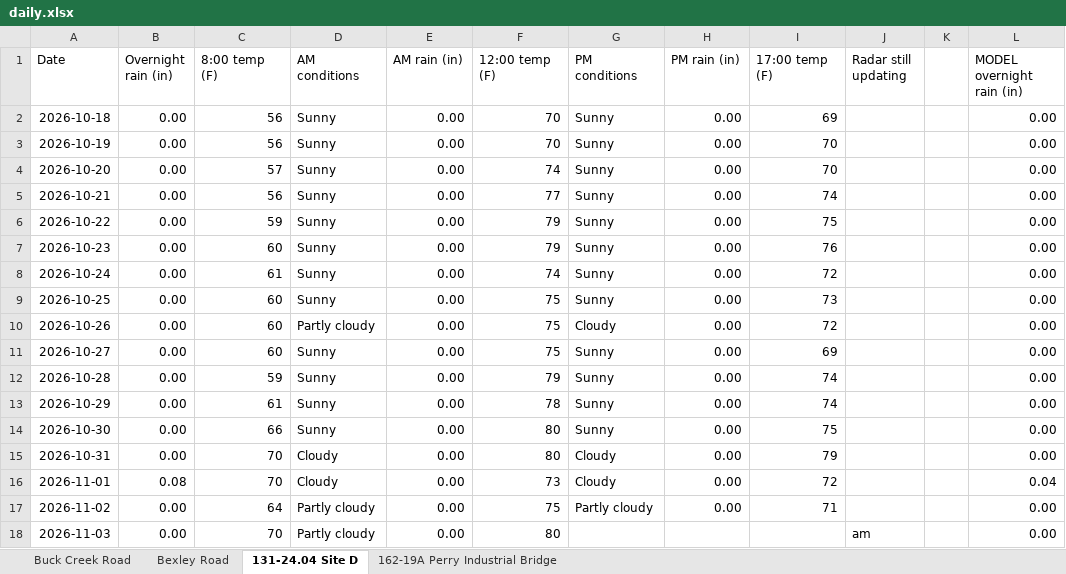
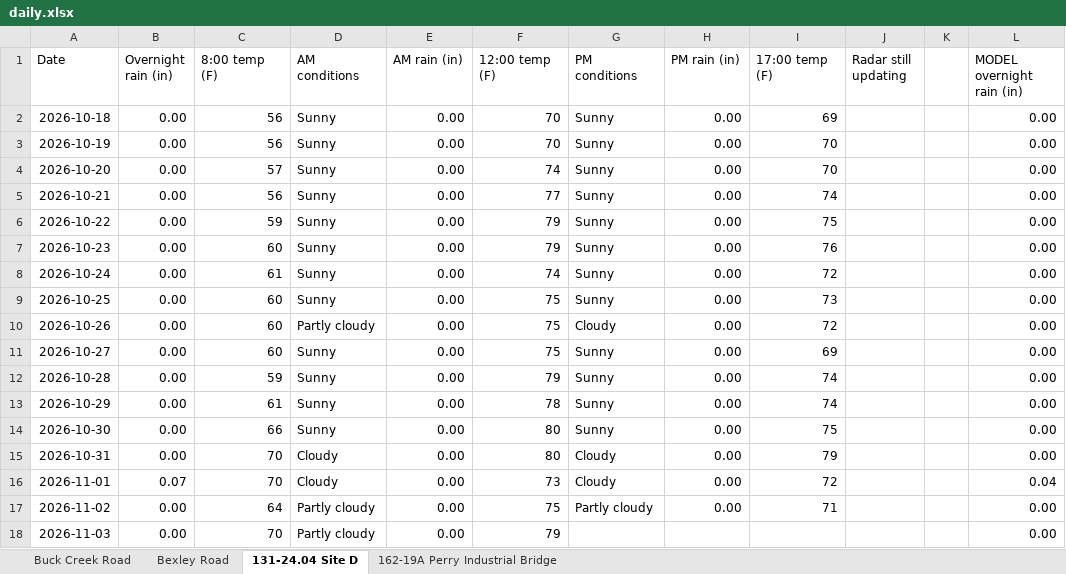
Before and after one commit to chazbreaux/twajobsiteweather, an Excel workbook: data/daily.xlsx, sheet 131-24.04 Site D, drawn as a sheet; only a part is shown; values as stored, in another font and other column widths than the file's, no borders; the diff names each change by its address in the sheet, - before the commit and + after, or states it on an @@ line.

```diff
--- a/data/daily.xlsx (sheet 131-24.04 Site D)
+++ b/data/daily.xlsx (sheet 131-24.04 Site D)
-B16 (Overnight rain (in)): 0.08
+B16 (Overnight rain (in)): 0.07
-F18 (12:00 temp (F)): 80
+F18 (12:00 temp (F)): 79
-J18 (Radar still updating): am
+J18 (Radar still updating): (empty)
```
Also changed, not shown: sheet 162-19A Perry Industrial Bridge, sheet Buck Creek Road, sheet Bexley Road, 2 other files.
